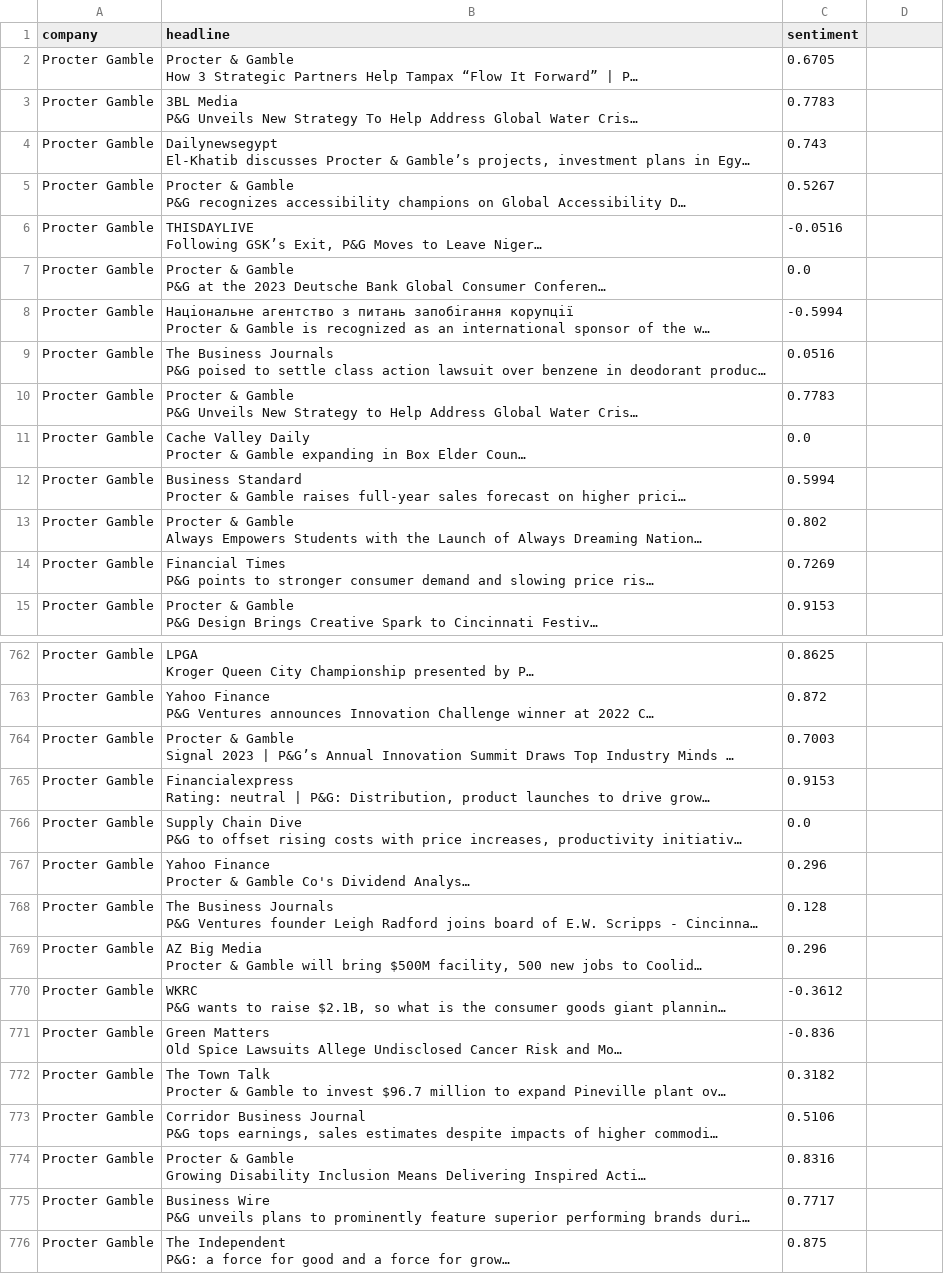
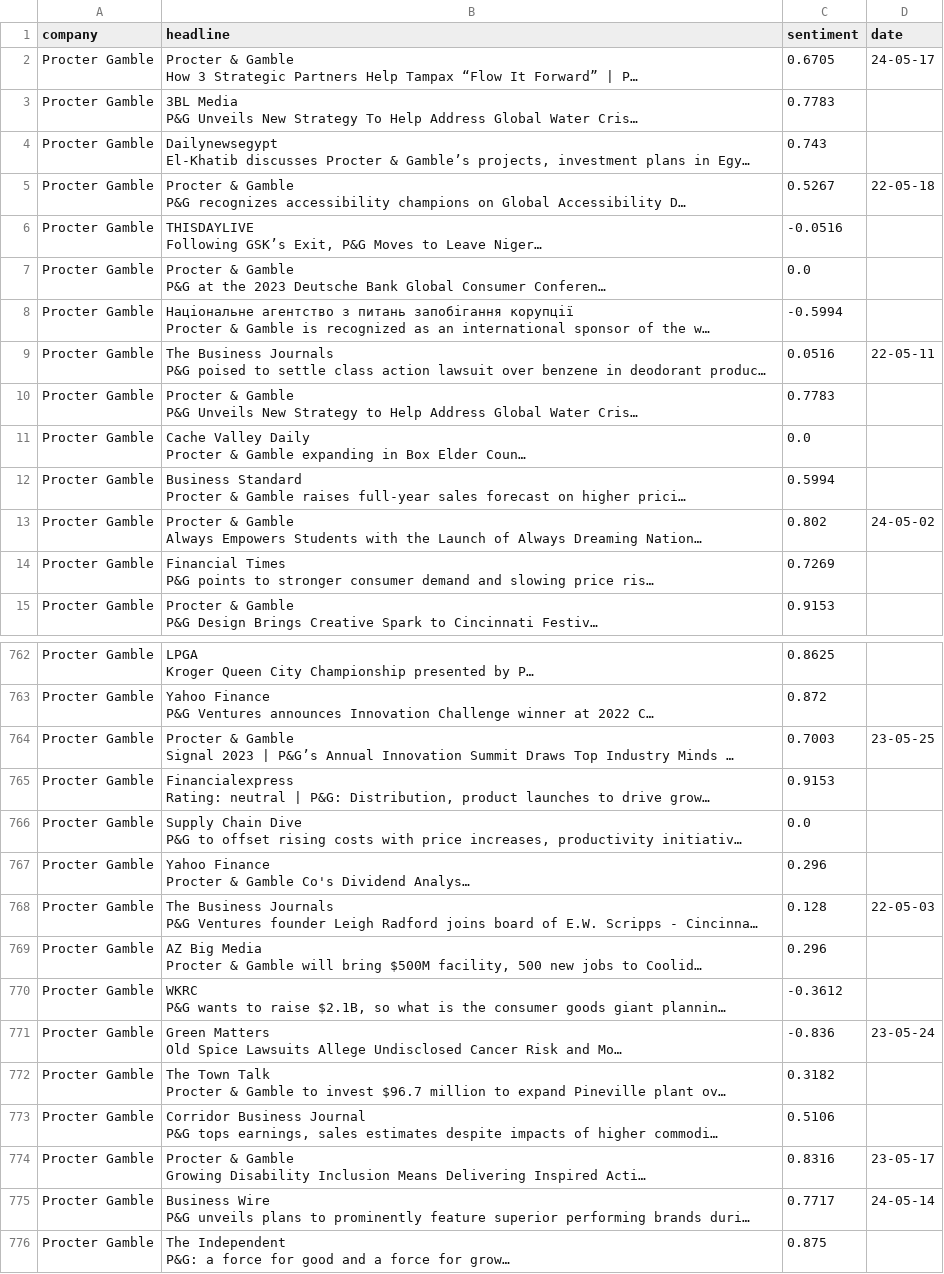
Before and after one commit to YuLeWong2002/FinancialTradingBot, a CSV file: news_sentiment/Proctor_Gamble.csv, drawn as a sheet; only a part is shown, gaps mark what is left out; long unchanged cells end in …; the diff covers the shown part only; the diff names each change by its address in the sheet, - before the commit and + after, or states it on an @@ line.

```diff
--- a/news_sentiment/Proctor_Gamble.csv
+++ b/news_sentiment/Proctor_Gamble.csv
-D1: (empty)
+D1: date
-D2 (date): (empty)
+D2 (date): 24-05-17
-D5 (date): (empty)
+D5 (date): 22-05-18
-D9 (date): (empty)
+D9 (date): 22-05-11
-D13 (date): (empty)
+D13 (date): 24-05-02
-D764 (date): (empty)
+D764 (date): 23-05-25
-D768 (date): (empty)
+D768 (date): 22-05-03
-D771 (date): (empty)
+D771 (date): 23-05-24
-D774 (date): (empty)
+D774 (date): 23-05-17
-D775 (date): (empty)
+D775 (date): 24-05-14
```
Also changed, not shown: 136 edited cells elsewhere in this file, news_sentiment/3M_Corporation.csv, news_sentiment/Cisco_Systems.csv, 27 other files.
